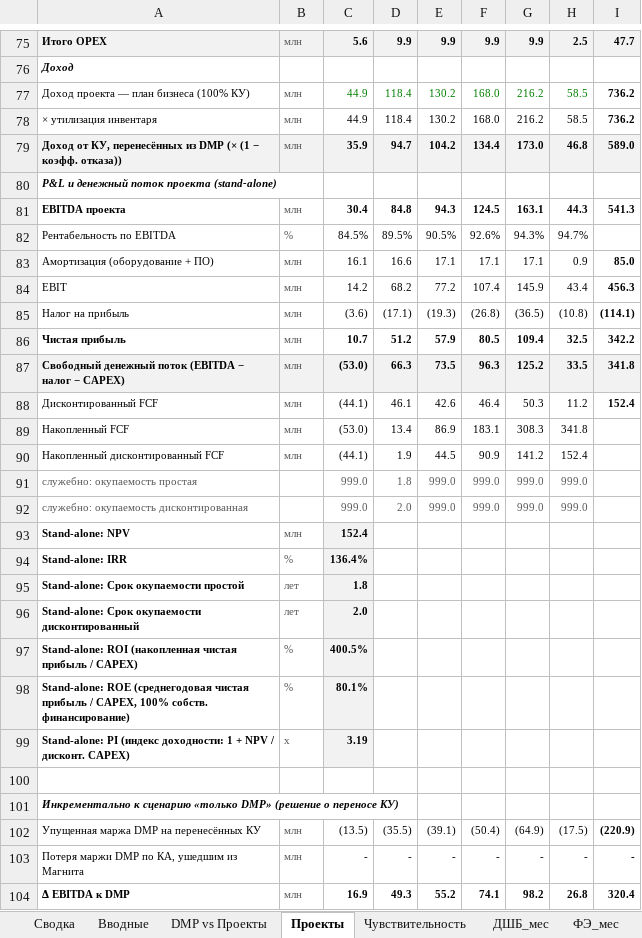
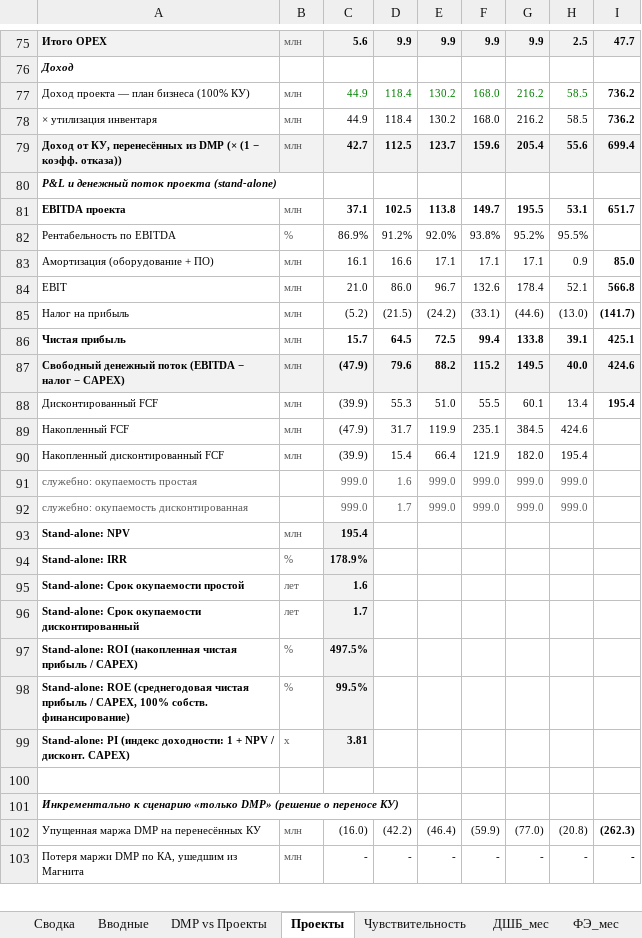
Before and after one commit to DenisMagnit/1, an Excel workbook: AdTech_Медиа_vs_DMP_модель_2027.xlsx, sheet Проекты, drawn as a sheet; only a part is shown, gaps mark what is left out; values as stored, in another font and other column widths than the file's, no borders; removed rows and columns are numbered as before the commit, all else as after; the diff covers the shown part only; the diff names each change by its address in the sheet, - before the commit and + after, or states it on an @@ line.

```diff
--- a/AdTech_Медиа_vs_DMP_модель_2027.xlsx (sheet Проекты)
+++ b/AdTech_Медиа_vs_DMP_модель_2027.xlsx (sheet Проекты)
-row 79: Доход от КУ, перенесённых из DMP (× (1 − коэфф. отказа)) | млн | 35.9 | 94.7 | 104.2 | 134.4 | 173.0 | 46.8 | 589.0
+row 79: Доход от КУ, перенесённых из DMP (× (1 − коэфф. отказа)) | млн | 42.7 | 112.5 | 123.7 | 159.6 | 205.4 | 55.6 | 699.4
-row 81: EBITDA проекта | млн | 30.4 | 84.8 | 94.3 | 124.5 | 163.1 | 44.3 | 541.3
-row 82: Рентабельность по EBITDA | % | 84.5% | 89.5% | 90.5% | 92.6% | 94.3% | 94.7%
+row 81: EBITDA проекта | млн | 37.1 | 102.5 | 113.8 | 149.7 | 195.5 | 53.1 | 651.7
+row 82: Рентабельность по EBITDA | % | 86.9% | 91.2% | 92.0% | 93.8% | 95.2% | 95.5%
-row 84: EBIT | млн | 14.2 | 68.2 | 77.2 | 107.4 | 145.9 | 43.4 | 456.3
-row 85: Налог на прибыль | млн | (3.6) | (17.1) | (19.3) | (26.8) | (36.5) | (10.8) | (114.1)
-row 86: Чистая прибыль | млн | 10.7 | 51.2 | 57.9 | 80.5 | 109.4 | 32.5 | 342.2
-row 87: Свободный денежный поток (EBITDA − налог − CAPEX) | млн | (53.0) | 66.3 | 73.5 | 96.3 | 125.2 | 33.5 | 341.8
-row 88: Дисконтированный FCF | млн | (44.1) | 46.1 | 42.6 | 46.4 | 50.3 | 11.2 | 152.4
-row 89: Накопленный FCF | млн | (53.0) | 13.4 | 86.9 | 183.1 | 308.3 | 341.8
-row 90: Накопленный дисконтированный FCF | млн | (44.1) | 1.9 | 44.5 | 90.9 | 141.2 | 152.4
+row 84: EBIT | млн | 21.0 | 86.0 | 96.7 | 132.6 | 178.4 | 52.1 | 566.8
+row 85: Налог на прибыль | млн | (5.2) | (21.5) | (24.2) | (33.1) | (44.6) | (13.0) | (141.7)
+row 86: Чистая прибыль | млн | 15.7 | 64.5 | 72.5 | 99.4 | 133.8 | 39.1 | 425.1
+row 87: Свободный денежный поток (EBITDA − налог − CAPEX) | млн | (47.9) | 79.6 | 88.2 | 115.2 | 149.5 | 40.0 | 424.6
+row 88: Дисконтированный FCF | млн | (39.9) | 55.3 | 51.0 | 55.5 | 60.1 | 13.4 | 195.4
+row 89: Накопленный FCF | млн | (47.9) | 31.7 | 119.9 | 235.1 | 384.5 | 424.6
+row 90: Накопленный дисконтированный FCF | млн | (39.9) | 15.4 | 66.4 | 121.9 | 182.0 | 195.4
-D91: 1.8
+D91: 1.6
-D92: 2.0
+D92: 1.7
-C93: 152.4
+C93: 195.4
-C94: 136.4%
+C94: 178.9%
-C95: 1.8
+C95: 1.6
-C96: 2.0
+C96: 1.7
-C97: 400.5%
+C97: 497.5%
-C98: 80.1%
+C98: 99.5%
-C99: 3.19
+C99: 3.81
-row 102: Упущенная маржа DMP на перенесённых КУ | млн | (13.5) | (35.5) | (39.1) | (50.4) | (64.9) | (17.5) | (220.9)
+row 102: Упущенная маржа DMP на перенесённых КУ | млн | (16.0) | (42.2) | (46.4) | (59.9) | (77.0) | (20.8) | (262.3)
-row 104: Δ EBITDA к DMP | млн | 16.9 | 49.3 | 55.2 | 74.1 | 98.2 | 26.8 | 320.4
```
Also changed, not shown: 57 added rows, 56 removed rows and 74 edited cells elsewhere in this sheet, sheet DMP vs Проекты, sheet Сводка, sheet Вводные, charts or pictures.
